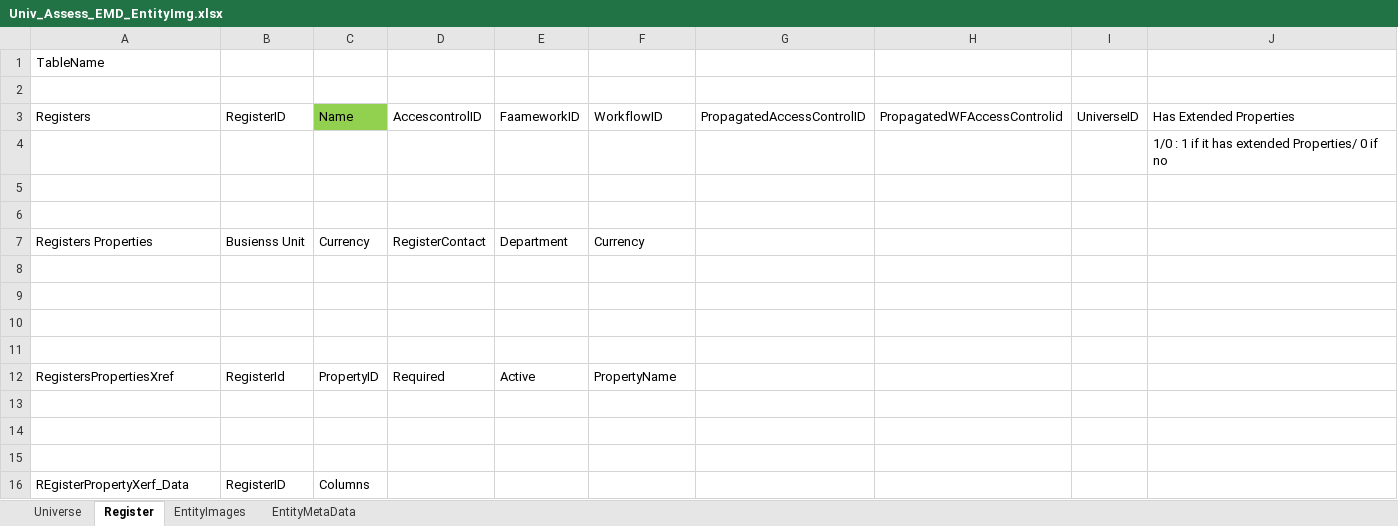
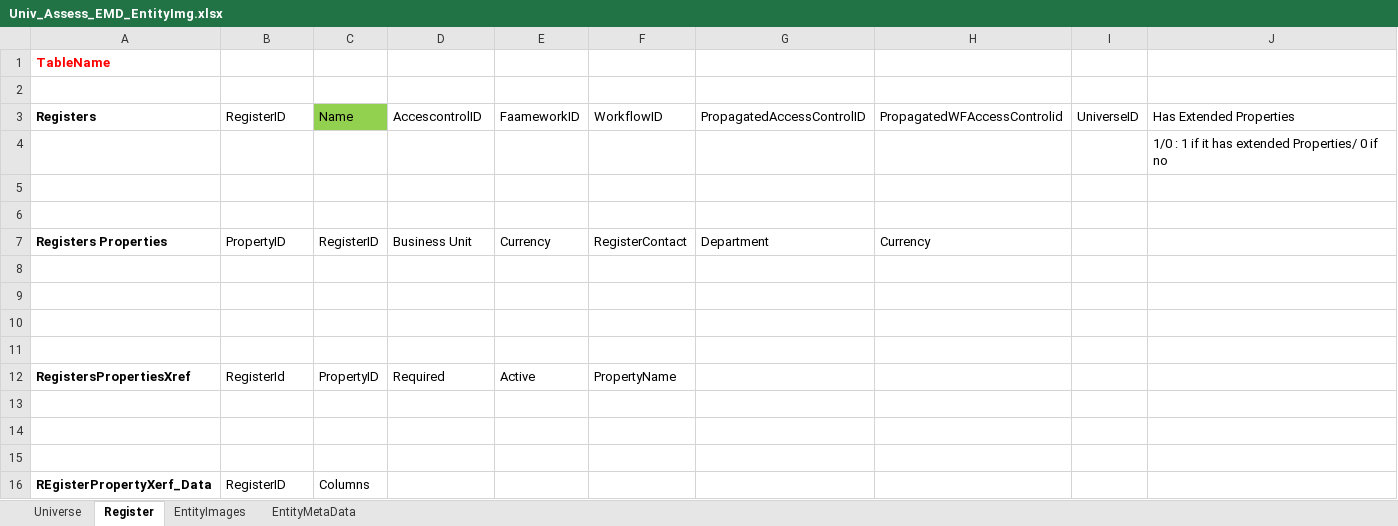
Before and after one commit to RishiHubG/SQL, an Excel workbook: Data Model/Univ_Assess_EMD_EntityImg.xlsx, sheet Register, drawn as a sheet; values as stored, in another font and other column widths than the file's, no borders; removed rows and columns are numbered as before the commit, all else as after; the diff names each change by its address in the sheet, - before the commit and + after, or states it on an @@ line.

```diff
--- a/Data Model/Univ_Assess_EMD_EntityImg.xlsx (sheet Register)
+++ b/Data Model/Univ_Assess_EMD_EntityImg.xlsx (sheet Register)
@@ A1 bold: off → on, text colour: black → #FF0000 @@
-A3 bold: off
+A3 bold: on
-row 7: Registers Properties | Busienss Unit | Currency | RegisterContact | Department | Currency
+row 7: Registers Properties | PropertyID | RegisterID | Business Unit | Currency | RegisterContact | Department | Currency
-A12 bold: off
+A12 bold: on
-A16 bold: off
+A16 bold: on
```
Also changed, not shown: sheet Universe, 5 other files.
